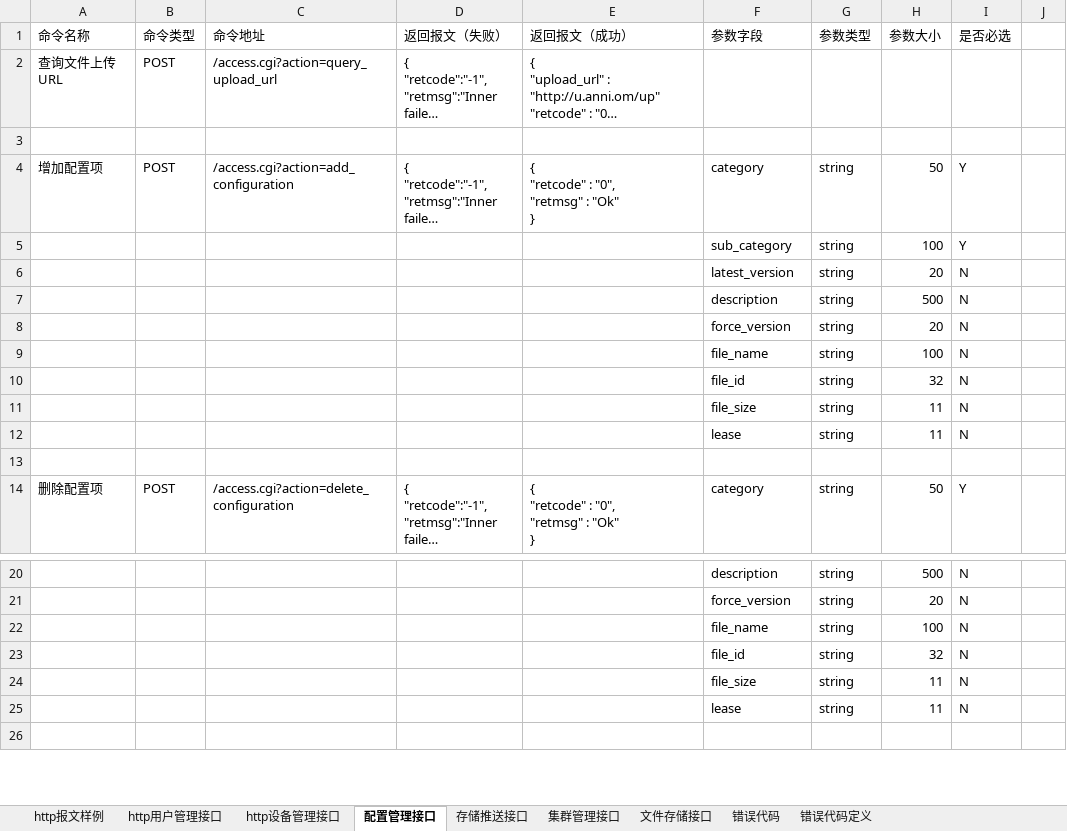
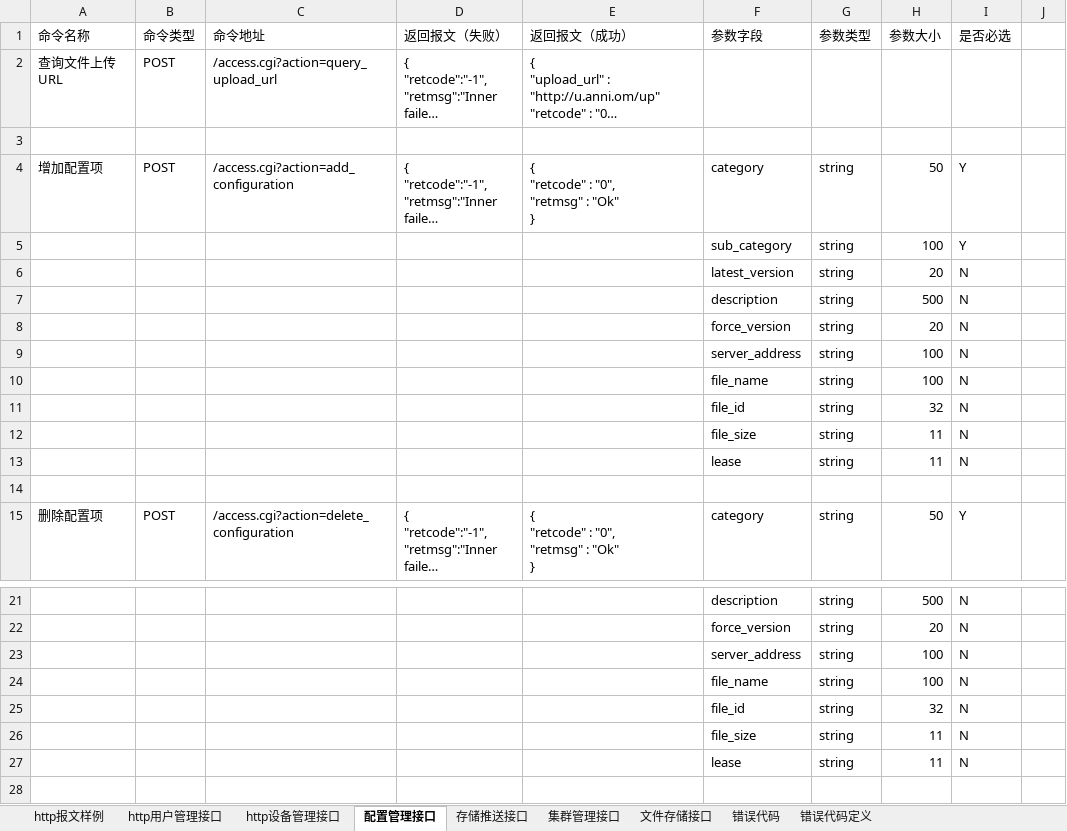
Before and after one commit to GSIL-Monitor/aicode, an Excel workbook: script/http_cmd.xlsx, sheet 配置管理接口, drawn as a sheet; only a part is shown, gaps mark what is left out; long unchanged cells end in …; values as stored, in another font and other column widths than the file's, no cell formats; the diff names each change by its address in the sheet, - before the commit and + after, or states it on an @@ line.

```diff
--- a/script/http_cmd.xlsx (sheet 配置管理接口)
+++ b/script/http_cmd.xlsx (sheet 配置管理接口)
+row 9:  |  |  |  |  | server_address | string | 100 | N
+row 23:  |  |  |  |  | server_address | string | 100 | N
```
Also changed, not shown: cell formats, 7 other files.
